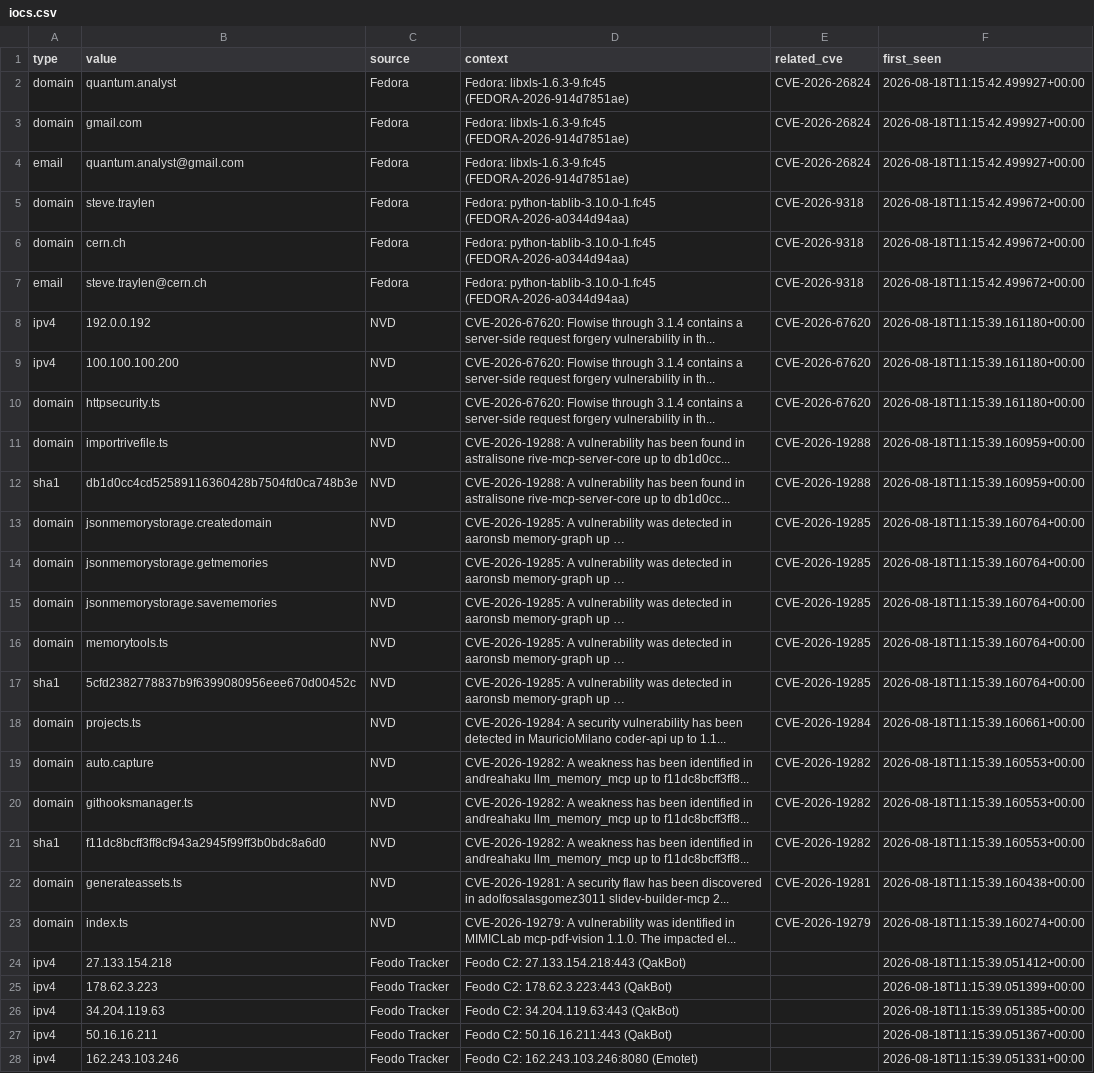
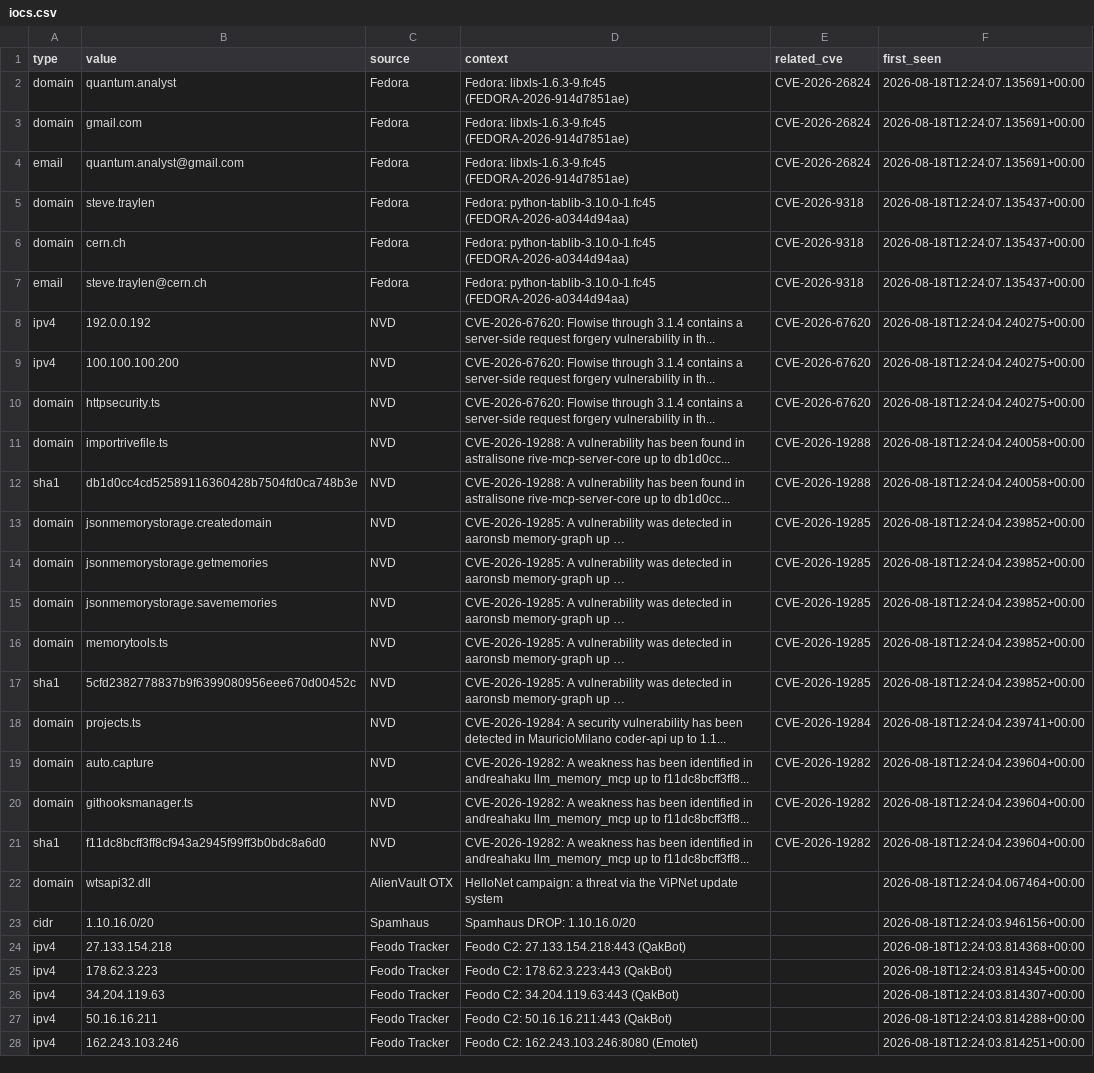
Before and after one commit to priyanshu965/Cyberwatch, a CSV file: data/exports/iocs.csv, drawn as a sheet; only a part is shown; long unchanged cells end in …; removed rows and columns are numbered as before the commit, all else as after; the diff covers the shown part only; the diff names each change by its address in the sheet, - before the commit and + after, or states it on an @@ line.

```diff
--- a/data/exports/iocs.csv
+++ b/data/exports/iocs.csv
-F2:F4 (first_seen): 2026-08-18T11:15:42.499927+00:00
+F2:F4 (first_seen): 2026-08-18T12:24:07.135691+00:00
-F5:F7 (first_seen): 2026-08-18T11:15:42.499672+00:00
+F5:F7 (first_seen): 2026-08-18T12:24:07.135437+00:00
-F8:F10 (first_seen): 2026-08-18T11:15:39.161180+00:00
+F8:F10 (first_seen): 2026-08-18T12:24:04.240275+00:00
-F11:F12 (first_seen): 2026-08-18T11:15:39.160959+00:00
+F11:F12 (first_seen): 2026-08-18T12:24:04.240058+00:00
-F13:F17 (first_seen): 2026-08-18T11:15:39.160764+00:00
+F13:F17 (first_seen): 2026-08-18T12:24:04.239852+00:00
-F18 (first_seen): 2026-08-18T11:15:39.160661+00:00
+F18 (first_seen): 2026-08-18T12:24:04.239741+00:00
-F19:F21 (first_seen): 2026-08-18T11:15:39.160553+00:00
+F19:F21 (first_seen): 2026-08-18T12:24:04.239604+00:00
-row 22: domain | generateassets.ts | NVD | CVE-2026-19281: A security flaw has been discovered in adolfosalasgomez3011 slidev-builder-mcp 2... | CVE-2026-19281 | 2026-08-18T11:15:39.160438+00:00
-row 23: domain | index.ts | NVD | CVE-2026-19279: A vulnerability was identified in MIMICLab mcp-pdf-vision 1.1.0. The impacted el... | CVE-2026-19279 | 2026-08-18T11:15:39.160274+00:00
+row 22: domain | wtsapi32.dll | AlienVault OTX | HelloNet campaign: a threat via the ViPNet update system |  | 2026-08-18T12:24:04.067464+00:00
+row 23: cidr | 1.10.16.0/20 | Spamhaus | Spamhaus DROP: 1.10.16.0/20 |  | 2026-08-18T12:24:03.946156+00:00
-F24 (first_seen): 2026-08-18T11:15:39.051412+00:00
+F24 (first_seen): 2026-08-18T12:24:03.814368+00:00
-F25 (first_seen): 2026-08-18T11:15:39.051399+00:00
+F25 (first_seen): 2026-08-18T12:24:03.814345+00:00
-F26 (first_seen): 2026-08-18T11:15:39.051385+00:00
+F26 (first_seen): 2026-08-18T12:24:03.814307+00:00
-F27 (first_seen): 2026-08-18T11:15:39.051367+00:00
+F27 (first_seen): 2026-08-18T12:24:03.814288+00:00
-F28 (first_seen): 2026-08-18T11:15:39.051331+00:00
+F28 (first_seen): 2026-08-18T12:24:03.814251+00:00
```
Also changed, not shown: 1 added row and 1 removed row elsewhere in this file, 7 other files.
